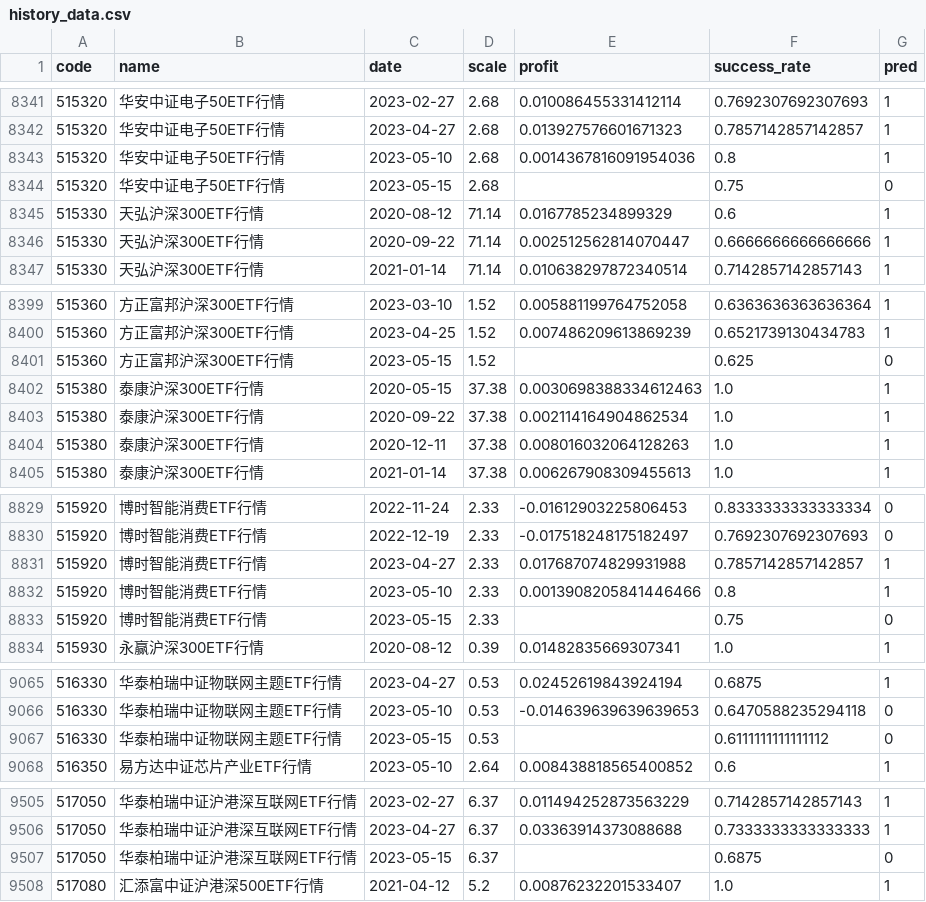
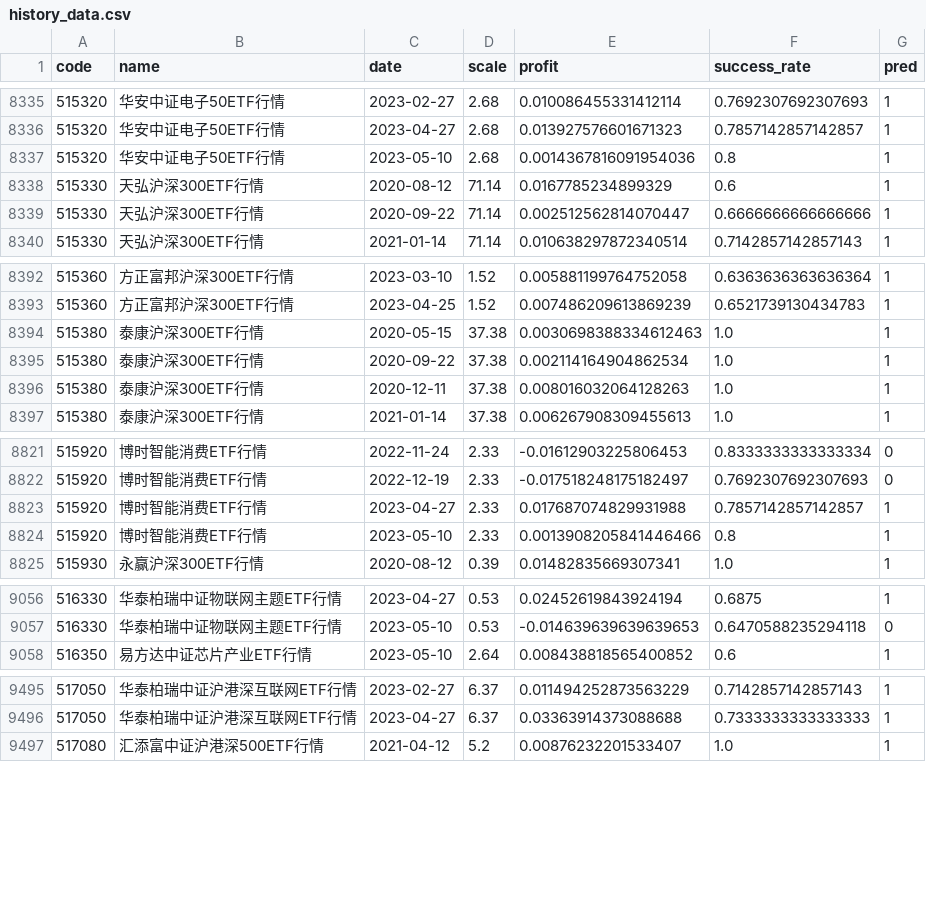
Before and after one commit to zuoxiaolei/qtrade2, a CSV file: data/ads/history_data.csv, drawn as a sheet; only a part is shown, gaps mark what is left out; the diff covers the shown part only.

```diff
--- a/data/ads/history_data.csv
+++ b/data/ads/history_data.csv
@@ -8343,3 +8337,2 @@ code,name,date,scale,profit,success_rate,pred
 515320,华安中证电子50ETF行情,2023-05-10,2.68,0.0014367816091954036,0.8,1
-515320,华安中证电子50ETF行情,2023-05-15,2.68,,0.75,0
 515330,天弘沪深300ETF行情,2020-08-12,71.14,0.0167785234899329,0.6,1
@@ -8400,3 +8393,2 @@ code,name,date,scale,profit,success_rate,pred
 515360,方正富邦沪深300ETF行情,2023-04-25,1.52,0.007486209613869239,0.6521739130434783,1
-515360,方正富邦沪深300ETF行情,2023-05-15,1.52,,0.625,0
 515380,泰康沪深300ETF行情,2020-05-15,37.38,0.0030698388334612463,1.0,1
@@ -8832,3 +8824,2 @@ code,name,date,scale,profit,success_rate,pred
 515920,博时智能消费ETF行情,2023-05-10,2.33,0.0013908205841446466,0.8,1
-515920,博时智能消费ETF行情,2023-05-15,2.33,,0.75,0
 515930,永赢沪深300ETF行情,2020-08-12,0.39,0.01482835669307341,1.0,1
@@ -9066,3 +9057,2 @@ code,name,date,scale,profit,success_rate,pred
 516330,华泰柏瑞中证物联网主题ETF行情,2023-05-10,0.53,-0.014639639639639653,0.6470588235294118,0
-516330,华泰柏瑞中证物联网主题ETF行情,2023-05-15,0.53,,0.6111111111111112,0
 516350,易方达中证芯片产业ETF行情,2023-05-10,2.64,0.008438818565400852,0.6,1
@@ -9506,3 +9496,2 @@ code,name,date,scale,profit,success_rate,pred
 517050,华泰柏瑞中证沪港深互联网ETF行情,2023-04-27,6.37,0.03363914373088688,0.7333333333333333,1
-517050,华泰柏瑞中证沪港深互联网ETF行情,2023-05-15,6.37,,0.6875,0
 517080,汇添富中证沪港深500ETF行情,2021-04-12,5.2,0.00876232201533407,1.0,1
```
Also changed, not shown: 2 added rows, 10 removed rows and 50 edited cells elsewhere in this file, 1 other file.
